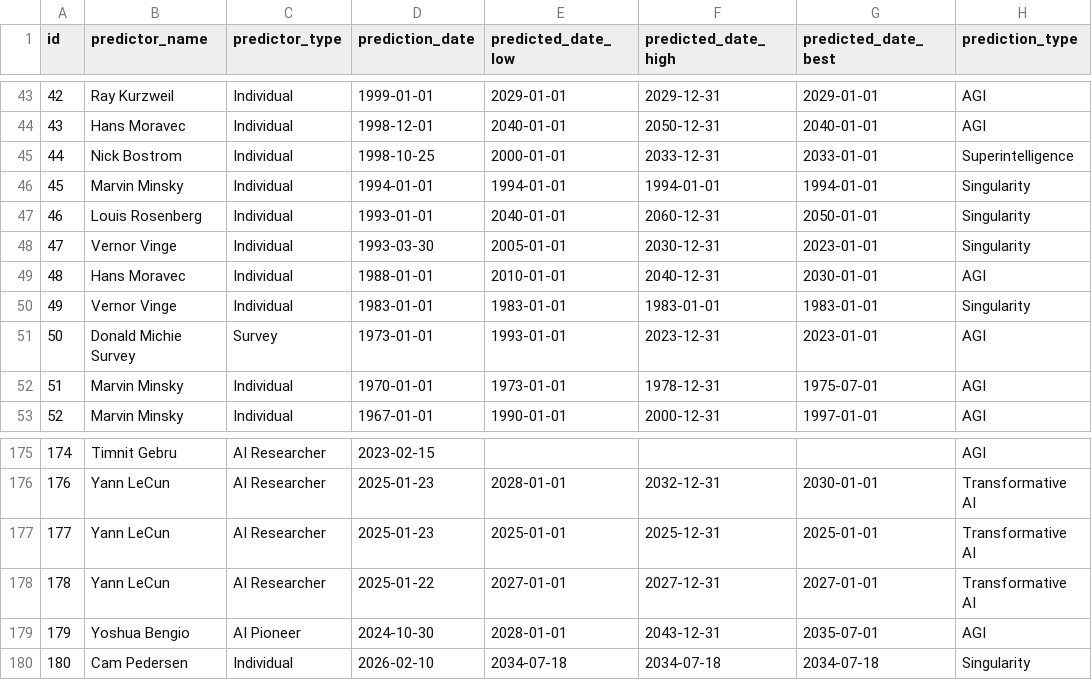
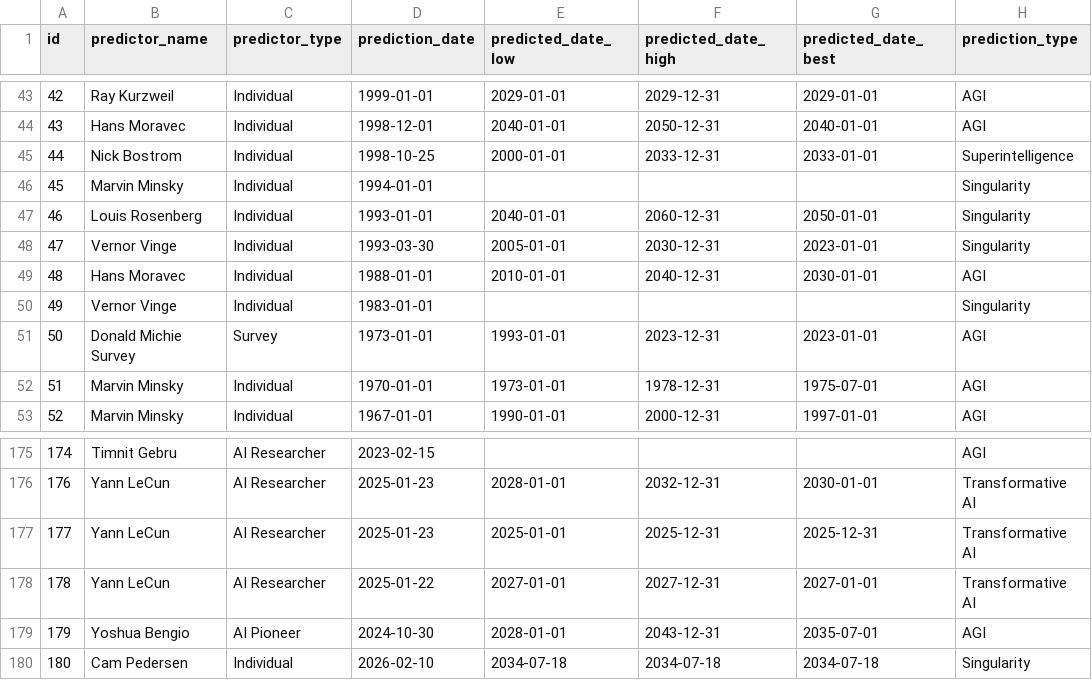
Before and after one commit to levilansing/singularity, a CSV file: data/predictions-v2.csv, drawn as a sheet; only a part is shown, gaps mark what is left out; the diff names each change by its address in the sheet, - before the commit and + after, or states it on an @@ line.

Commit message:
better slugs, no mobile shifting

```diff
--- a/data/predictions-v2.csv
+++ b/data/predictions-v2.csv
-E46 (predicted_date_low): 1994-01-01
+E46 (predicted_date_low): (empty)
-F46 (predicted_date_high): 1994-01-01
+F46 (predicted_date_high): (empty)
-G46 (predicted_date_best): 1994-01-01
+G46 (predicted_date_best): (empty)
-E50 (predicted_date_low): 1983-01-01
+E50 (predicted_date_low): (empty)
-F50 (predicted_date_high): 1983-01-01
+F50 (predicted_date_high): (empty)
-G50 (predicted_date_best): 1983-01-01
+G50 (predicted_date_best): (empty)
-G177 (predicted_date_best): 2025-01-01
+G177 (predicted_date_best): 2025-12-31
```
Also changed, not shown: 3 other files.
